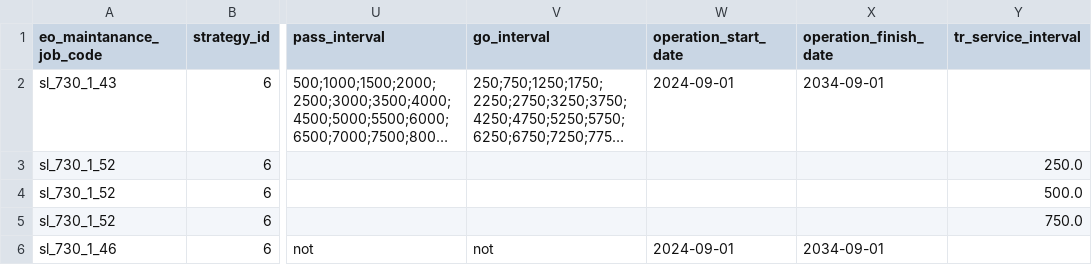
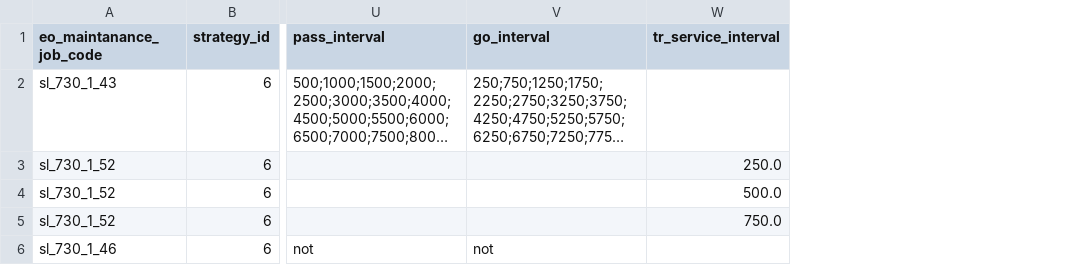
Before and after one commit to Zhenya1975/teh_mesta_orders_1, a CSV file: temp_files/eo_job_catologue.csv, drawn as a sheet; only a part is shown, gaps mark what is left out; long unchanged cells end in …; the diff names each change by its address in the sheet, - before the commit and + after, or states it on an @@ line.

Commit message:
пофиксил проблему когда работы не накладывались друг на друга в hours_df

```diff
--- a/temp_files/eo_job_catologue.csv
+++ b/temp_files/eo_job_catologue.csv
-column W (operation_start_date), rows 2-6: 2024-09-01 |  |  |  | 2024-09-01
-column X (operation_finish_date), rows 2-6: 2034-09-01 |  |  |  | 2034-09-01
```
Also changed, not shown: data/man_hours_raw_data_2.csv, widget_data/p11data.csv, 2 other files.
